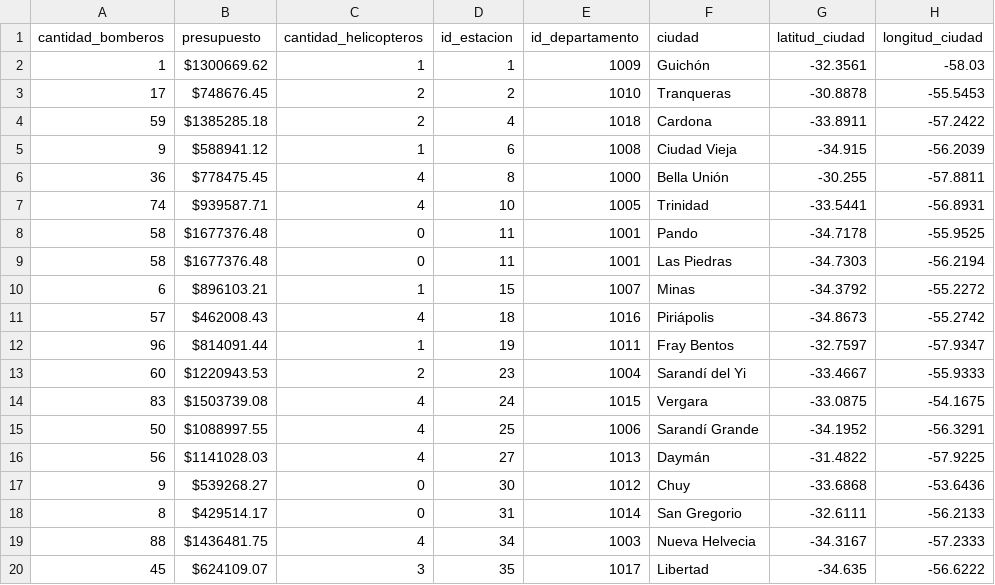
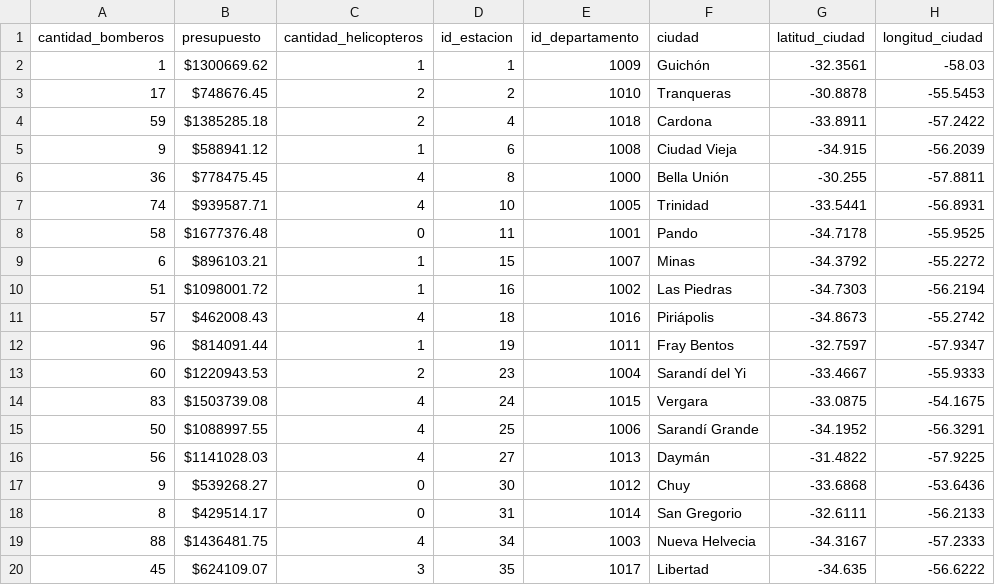
Before and after one commit to marianaolazabal/ObligatorioTaller, a CSV file: Tabla_Estacion_Bomberos_Ciudad.csv, drawn as a sheet.

Commit message:
Update Tabla_Estacion_Bomberos_Ciudad.csv

```diff
--- a/Tabla_Estacion_Bomberos_Ciudad.csv
+++ b/Tabla_Estacion_Bomberos_Ciudad.csv
@@ -8,4 +8,4 @@ cantidad_bomberos,presupuesto,cantidad_helicopteros,id_estacion,id_departamento,
 58,$1677376.48,0,11,1001,Pando,-34.7178,-55.9525
-58,$1677376.48,0,11,1001,Las Piedras,-34.7303,-56.2194
 6,$896103.21,1,15,1007,Minas,-34.3792,-55.2272
+51,$1098001.72,1,16,1002,Las Piedras,-34.7303,-56.2194
 57,$462008.43,4,18,1016,Piriápolis,-34.8673,-55.2742
```
